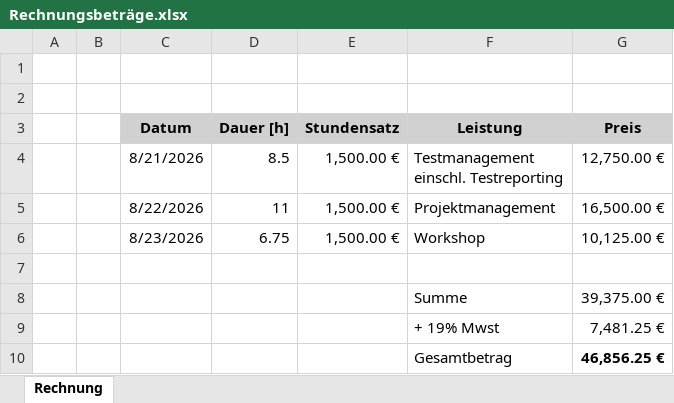
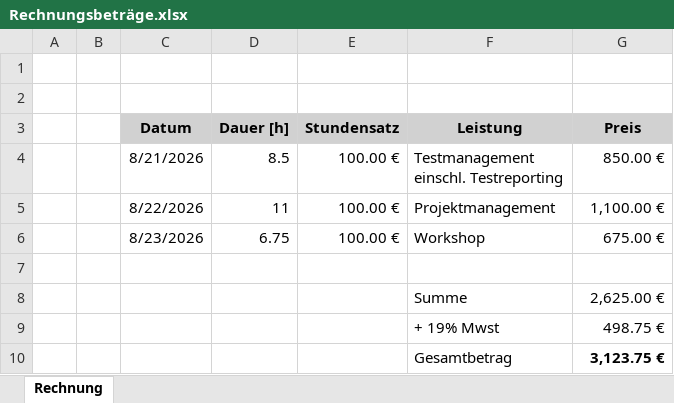
Before and after one commit to FrankBergemann/document-generator, an Excel workbook: data/rechnung/Rechnungsbeträge.xlsx, sheet Rechnung, drawn as a sheet; values as stored, in another font and other column widths than the file's, no borders; the diff names each change by its address in the sheet, - before the commit and + after, or states it on an @@ line.

```diff
--- a/data/rechnung/Rechnungsbeträge.xlsx (sheet Rechnung)
+++ b/data/rechnung/Rechnungsbeträge.xlsx (sheet Rechnung)
-E4:E6 (Stundensatz): 1,500.00 €
+E4:E6 (Stundensatz): 100.00 €
-G4 (Preis): 12,750.00 €
+G4 (Preis): 850.00 €
-G5 (Preis): 16,500.00 €
+G5 (Preis): 1,100.00 €
-G6 (Preis): 10,125.00 €
+G6 (Preis): 675.00 €
-G8 (Preis): 39,375.00 €
+G8 (Preis): 2,625.00 €
-G9 (Preis): 7,481.25 €
+G9 (Preis): 498.75 €
-G10 (Preis): 46,856.25 €
+G10 (Preis): 3,123.75 €
```
Also changed, not shown: 20 other files.
